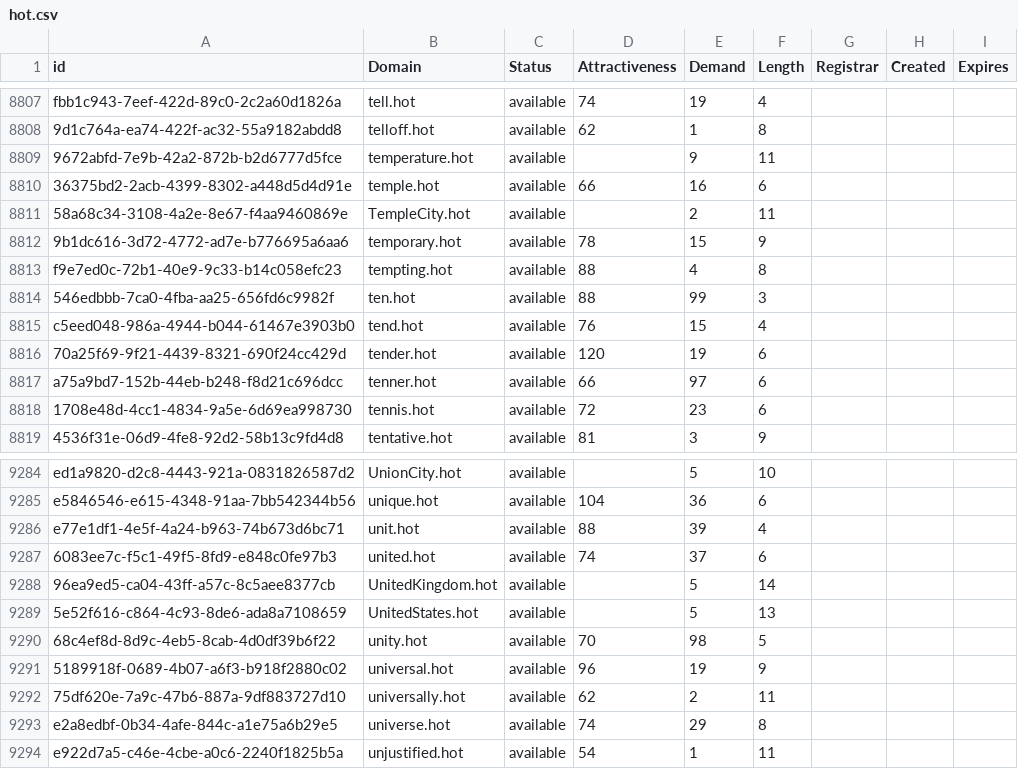
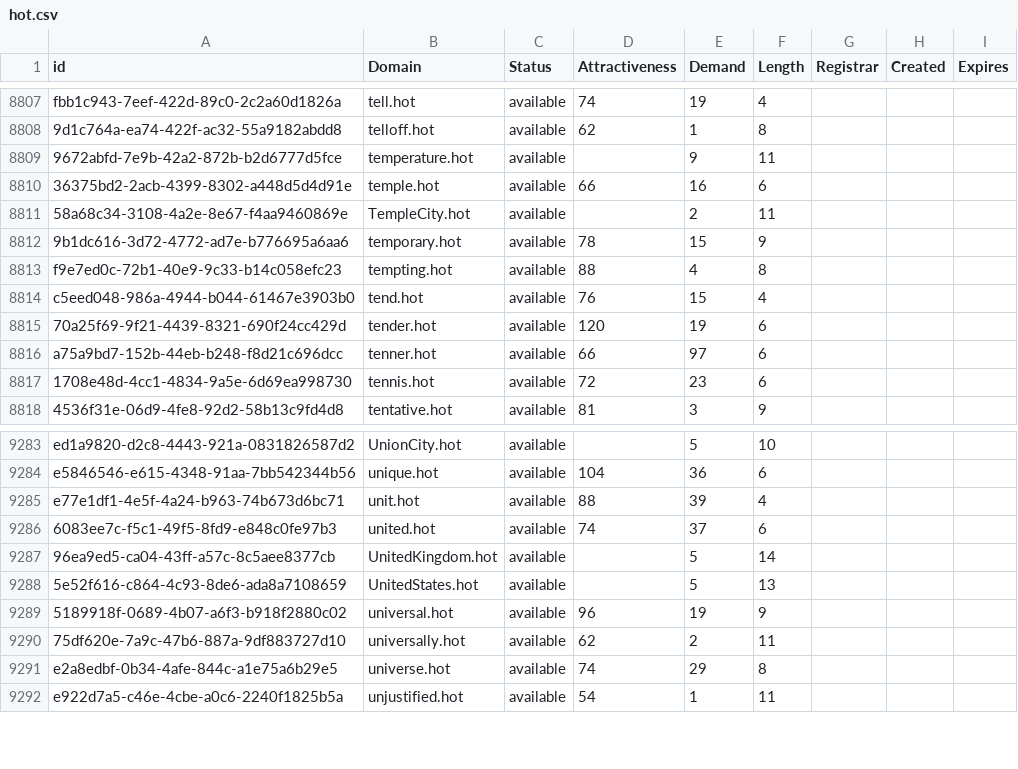
Before and after one commit to UniqueDomains/hot-oneword-domains, a CSV file: hot.csv, drawn as a sheet; only a part is shown, gaps mark what is left out; the diff names each change by its address in the sheet, - before the commit and + after, or states it on an @@ line.

Commit message:
Domains update

```diff
--- a/hot.csv
+++ b/hot.csv
-row 8814: 546edbbb-7ca0-4fba-aa25-656fd6c9982f | ten.hot | available | 88 | 99 | 3
-row 9290: 68c4ef8d-8d9c-4eb5-8cab-4d0df39b6f22 | unity.hot | available | 70 | 98 | 5
```
Also changed, not shown: 2 other files.
